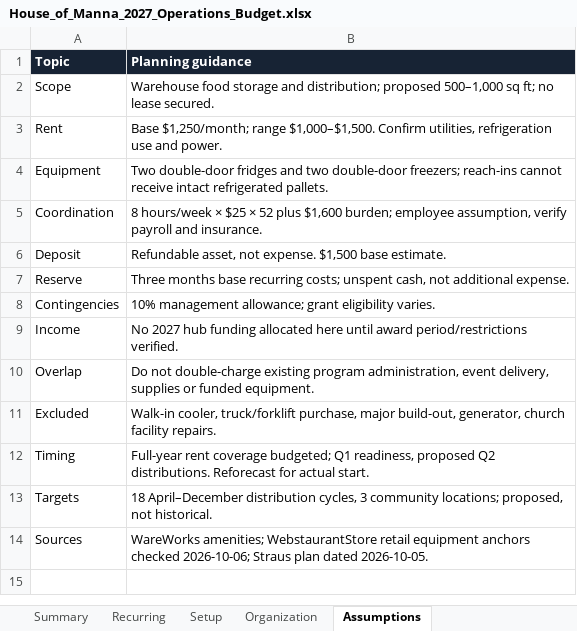
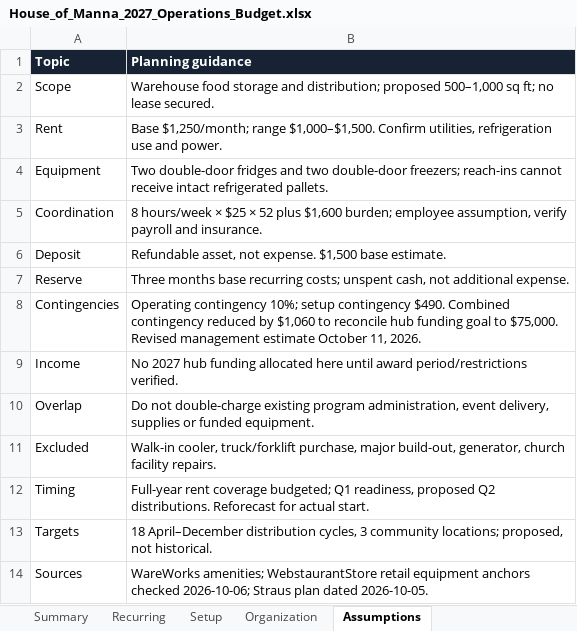
Before and after one commit to chadelliot/TheHouseofManna, an Excel workbook: documents/House_of_Manna_2027_Operations_Budget.xlsx, sheet Assumptions, drawn as a sheet; values as stored, in another font and other column widths than the file's, no borders; the diff names each change by its address in the sheet, - before the commit and + after, or states it on an @@ line.

Commit message:
Prepare held grant attachments and reconcile hub budget to 75000

```diff
--- a/documents/House_of_Manna_2027_Operations_Budget.xlsx (sheet Assumptions)
+++ b/documents/House_of_Manna_2027_Operations_Budget.xlsx (sheet Assumptions)
-B8 (Planning guidance): 10% management allowance; grant eligibility varies.
+B8 (Planning guidance): Operating contingency 10%; setup contingency $490. Combined contingency reduced by $1,060 to reconcile hub funding goal to $75,000. Revised management estimate October 11, 2026.
```
Also changed, not shown: sheet Summary, sheet Setup, sheet Organization, sheet Recurring, 2 other files.
